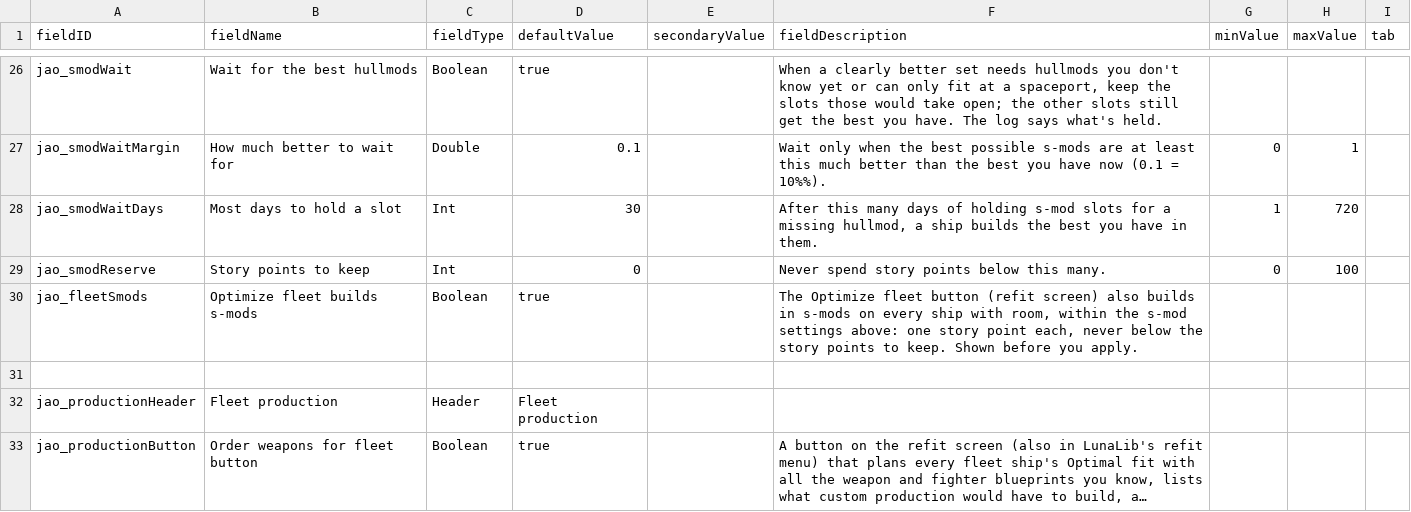
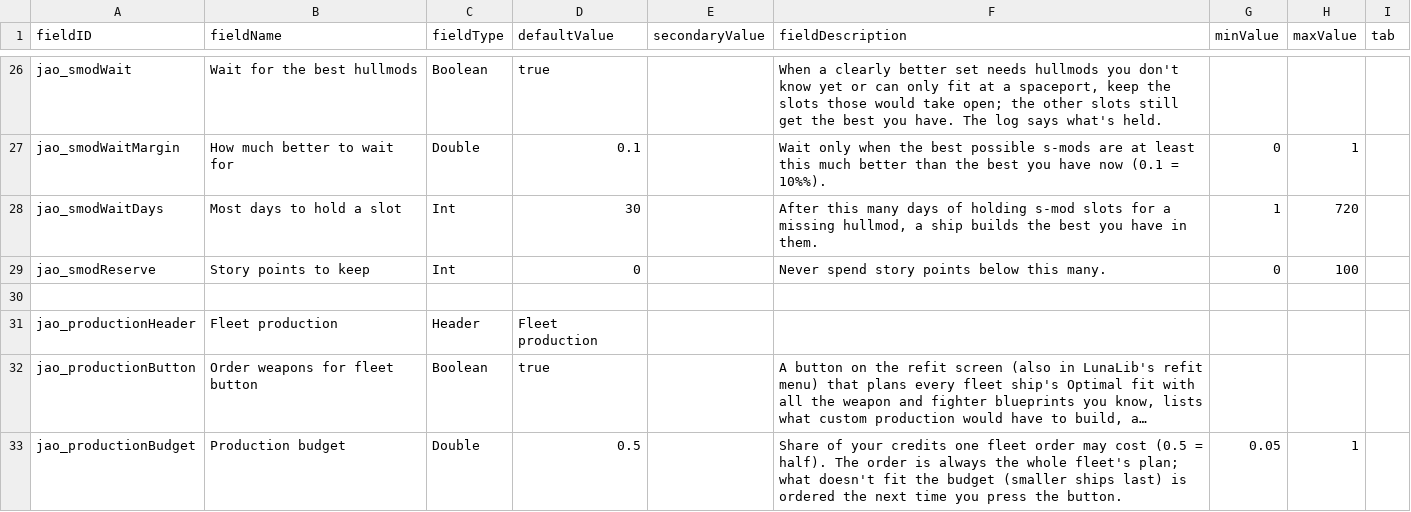
Before and after one commit to Mjolniar/auto-outfitting, a CSV file: data/config/LunaSettings.csv, drawn as a sheet; only a part is shown, gaps mark what is left out; the shorter side is filled out with more unchanged rows; long unchanged cells end in …; the diff names each change by its address in the sheet, - before the commit and + after, or states it on an @@ line.

```diff
--- a/data/config/LunaSettings.csv
+++ b/data/config/LunaSettings.csv
-row 30: jao_fleetSmods | Optimize fleet builds s-mods | Boolean | true |  | The Optimize fleet button (refit screen) also builds in s-mods on every ship with room, within the s-mod settings above: one story point each, never below the story points to keep. Shown before you apply.
```
Also changed, not shown: 10 other files.
